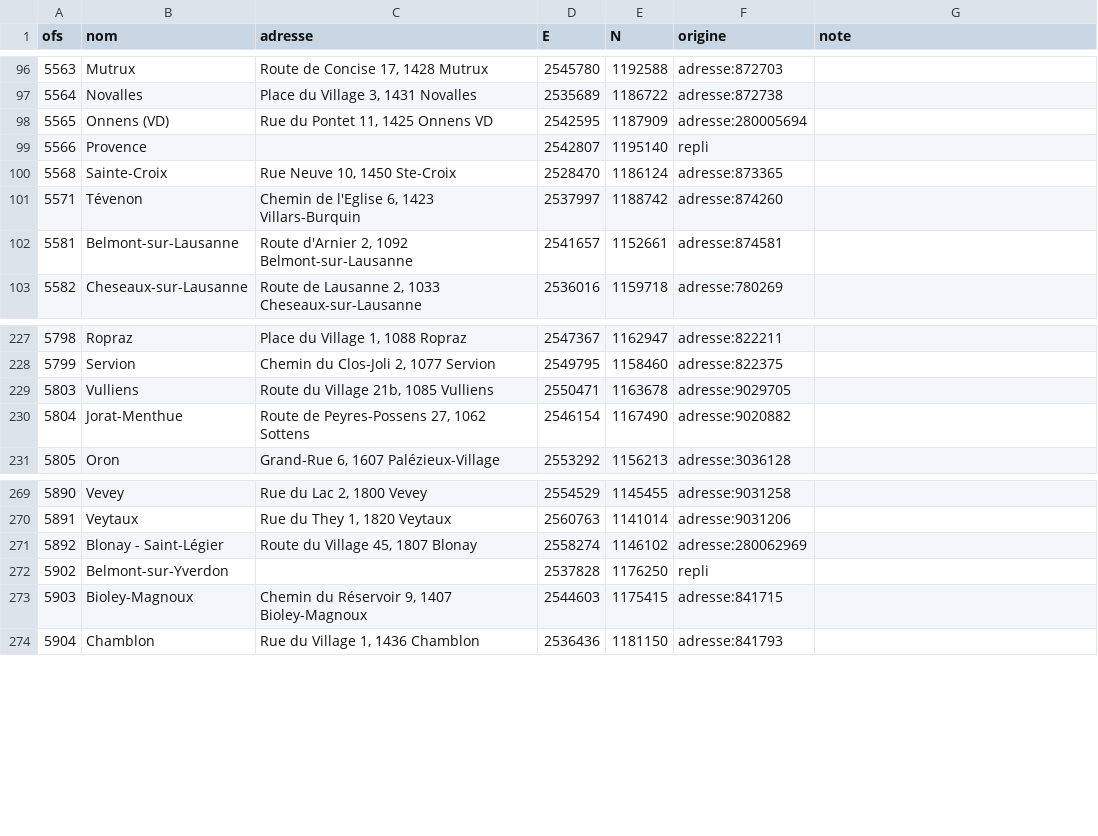
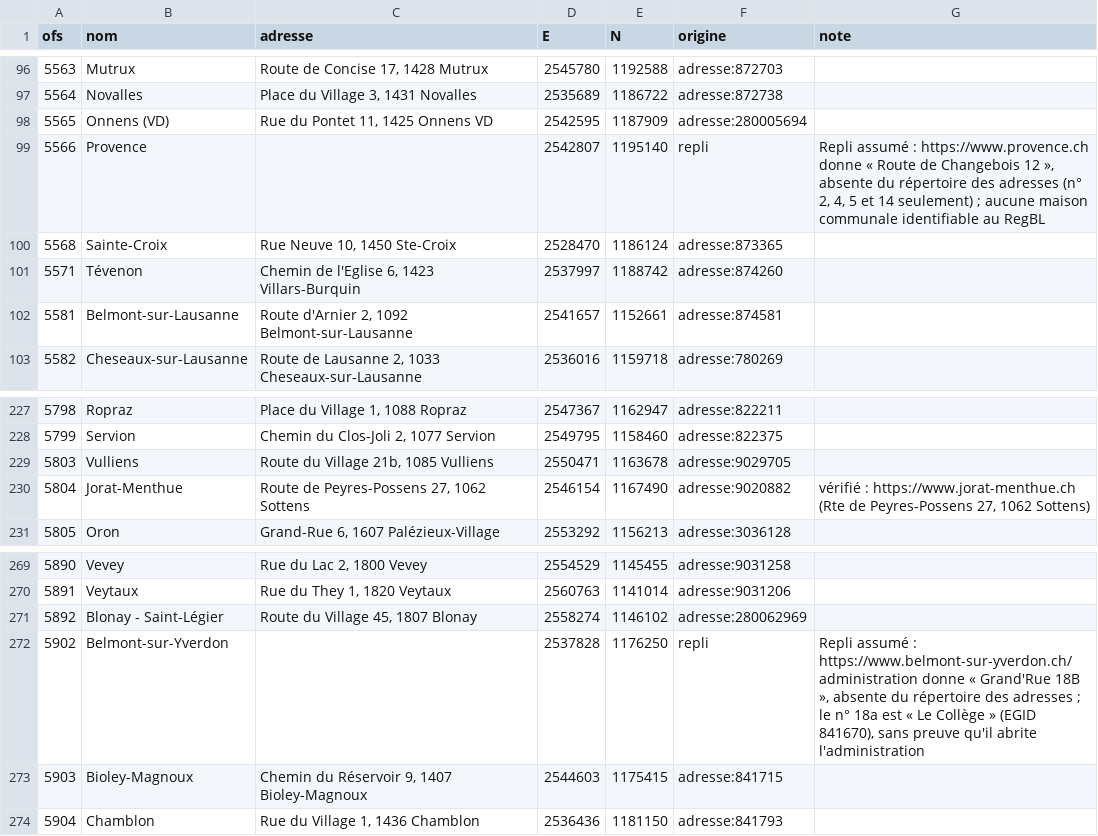
Before and after one commit to Louni-M/vigie-vaud, a CSV file: pipeline/hotels-de-ville.csv, drawn as a sheet; only a part is shown, gaps mark what is left out; the diff covers the shown part only.

```diff
--- a/pipeline/hotels-de-ville.csv
+++ b/pipeline/hotels-de-ville.csv
@@ -98,3 +98,3 @@ ofs,nom,adresse,E,N,origine,note
 5565,Onnens (VD),"Rue du Pontet 11, 1425 Onnens VD",2542595,1187909,adresse:280005694,
-5566,Provence,,2542807,1195140,repli,
+5566,Provence,,2542807,1195140,repli,"Repli assumé : https://www.provence.ch donne « Route de Changebois 12 », absente du répertoire des adresses (n° 2, 4, 5 et 14 seulement) ; aucune maison communale identifiable au RegBL"
 5568,Sainte-Croix,"Rue Neuve 10, 1450 Ste-Croix",2528470,1186124,adresse:873365,
@@ -229,3 +229,3 @@ ofs,nom,adresse,E,N,origine,note
 5803,Vulliens,"Route du Village 21b, 1085 Vulliens",2550471,1163678,adresse:9029705,
-5804,Jorat-Menthue,"Route de Peyres-Possens 27, 1062 Sottens",2546154,1167490,adresse:9020882,
+5804,Jorat-Menthue,"Route de Peyres-Possens 27, 1062 Sottens",2546154,1167490,adresse:9020882,"vérifié : https://www.jorat-menthue.ch (Rte de Peyres-Possens 27, 1062 Sottens)"
 5805,Oron,"Grand-Rue 6, 1607 Palézieux-Village",2553292,1156213,adresse:3036128,
@@ -271,3 +271,3 @@ ofs,nom,adresse,E,N,origine,note
 5892,Blonay - Saint-Légier,"Route du Village 45, 1807 Blonay",2558274,1146102,adresse:280062969,
-5902,Belmont-sur-Yverdon,,2537828,1176250,repli,
+5902,Belmont-sur-Yverdon,,2537828,1176250,repli,"Repli assumé : https://www.belmont-sur-yverdon.ch/administration donne « Grand'Rue 18B », absente du répertoire des adresses ; le n° 18a est « Le Collège » (EGID 841670), sans preuve qu'il abrite l'administration"
 5903,Bioley-Magnoux,"Chemin du Réservoir 9, 1407 Bioley-Magnoux",2544603,1175415,adresse:841715,
```
Also changed, not shown: 54 edited cells elsewhere in this file, 2 other files.
